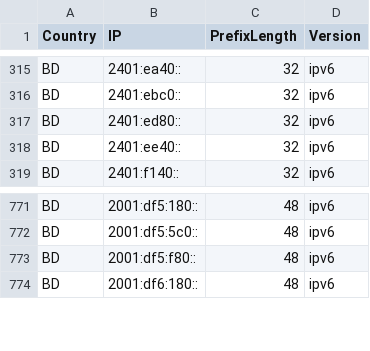
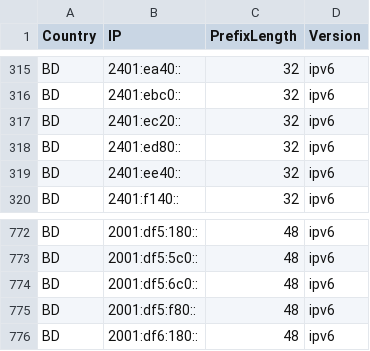
Before and after one commit to HotCakeX/Official-IANA-IP-blocks, a CSV file: CSV/IPV6/BD.csv, drawn as a sheet; only a part is shown, gaps mark what is left out.

Commit message:
updating sources and list

```diff
--- a/CSV/IPV6/BD.csv
+++ b/CSV/IPV6/BD.csv
@@ -316,2 +316,3 @@ BD,2401:ea40::,32,ipv6
 BD,2401:ebc0::,32,ipv6
+BD,2401:ec20::,32,ipv6
 BD,2401:ed80::,32,ipv6
@@ -772,2 +773,3 @@ BD,2001:df5:180::,48,ipv6
 BD,2001:df5:5c0::,48,ipv6
+BD,2001:df5:6c0::,48,ipv6
 BD,2001:df5:f80::,48,ipv6
```
Also changed, not shown: CSV/IPV4/BD.csv, CSV/IPV4/HK.csv, 27 other files.
